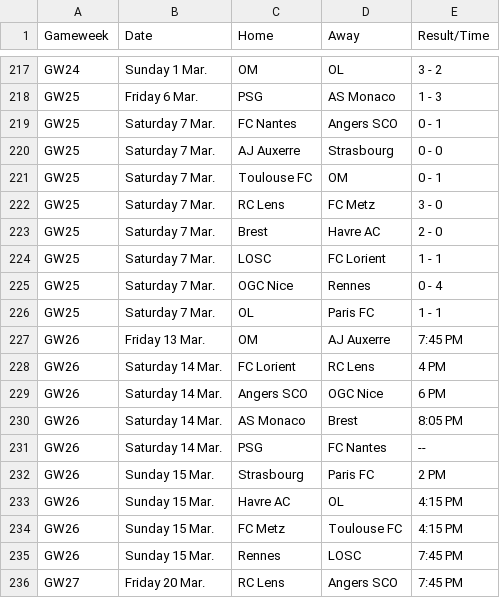
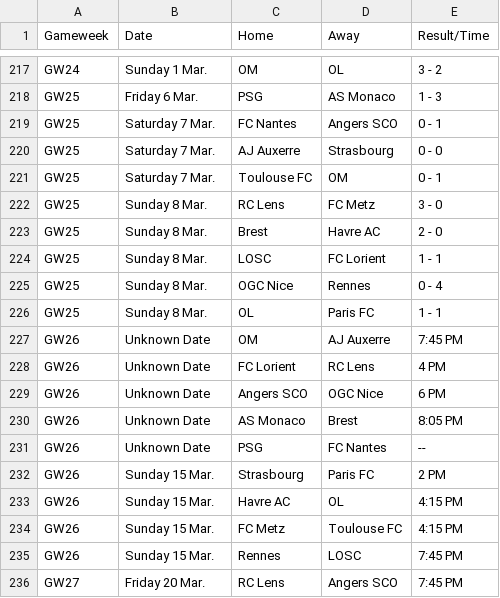
Before and after one commit to kminh1209/Soccer_ticket_Crawl, a CSV file: result_csv/Ligue1_2025_Final_Clean.csv, drawn as a sheet; only a part is shown, gaps mark what is left out.

```diff
--- a/result_csv/Ligue1_2025_Final_Clean.csv
+++ b/result_csv/Ligue1_2025_Final_Clean.csv
@@ -221,12 +221,12 @@ GW25,Saturday 7 Mar.,AJ Auxerre,Strasbourg,0 - 0
 GW25,Saturday 7 Mar.,Toulouse FC,OM,0 - 1
-GW25,Saturday 7 Mar.,RC Lens,FC Metz,3 - 0
-GW25,Saturday 7 Mar.,Brest,Havre AC,2 - 0
-GW25,Saturday 7 Mar.,LOSC,FC Lorient,1 - 1
-GW25,Saturday 7 Mar.,OGC Nice,Rennes,0 - 4
-GW25,Saturday 7 Mar.,OL,Paris FC,1 - 1
-GW26,Friday 13 Mar.,OM,AJ Auxerre,7:45 PM
-GW26,Saturday 14 Mar.,FC Lorient,RC Lens,4 PM
-GW26,Saturday 14 Mar.,Angers SCO,OGC Nice,6 PM
-GW26,Saturday 14 Mar.,AS Monaco,Brest,8:05 PM
-GW26,Saturday 14 Mar.,PSG,FC Nantes,--
+GW25,Sunday 8 Mar.,RC Lens,FC Metz,3 - 0
+GW25,Sunday 8 Mar.,Brest,Havre AC,2 - 0
+GW25,Sunday 8 Mar.,LOSC,FC Lorient,1 - 1
+GW25,Sunday 8 Mar.,OGC Nice,Rennes,0 - 4
+GW25,Sunday 8 Mar.,OL,Paris FC,1 - 1
+GW26,Unknown Date,OM,AJ Auxerre,7:45 PM
+GW26,Unknown Date,FC Lorient,RC Lens,4 PM
+GW26,Unknown Date,Angers SCO,OGC Nice,6 PM
+GW26,Unknown Date,AS Monaco,Brest,8:05 PM
+GW26,Unknown Date,PSG,FC Nantes,--
 GW26,Sunday 15 Mar.,Strasbourg,Paris FC,2 PM
```
Also changed, not shown: result_csv/Eredivisie_2026_All_Matches.csv, result_csv/LigaPortugal_2026_All_Matches.csv, 3 other files.
